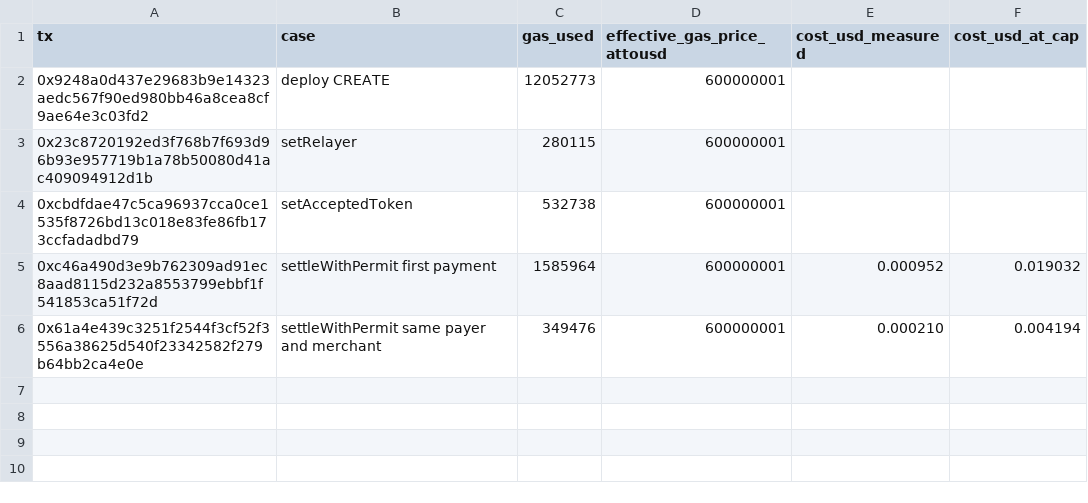
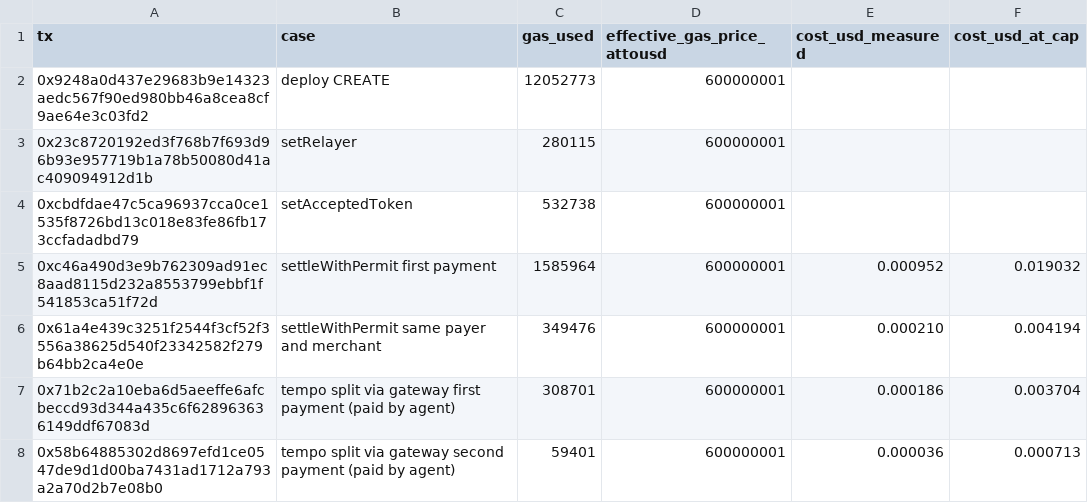
Before and after one commit to sandragcarrillo/peaje, a CSV file: docs/improvements/2026-10-05-tempo-permit.runs.csv, drawn as a sheet; the diff names each change by its address in the sheet, - before the commit and + after, or states it on an @@ line.

Commit message:
Tempo: native split pays the business directly
When the business has a payout wallet, the Tempo offer pays it directly with a native split (98% to the business, 2% to Peaje) in one transaction, enforced by the server on verification. These payments are recorded under the tempo-split network, never withdrawable from the treasury, and shown as already in the payout wallet with explorer links. Without a payout wallet Tempo stays custodial as before. Refunds for split payments are not supported and are logged. Measured on Tempo testnet: two real payments, 98/2 on chain.

```diff
--- a/docs/improvements/2026-10-05-tempo-permit.runs.csv
+++ b/docs/improvements/2026-10-05-tempo-permit.runs.csv
+row 7: 0x71b2c2a10eba6d5aeeffe6afcbeccd93d344a435c6f628963636149ddf67083d | tempo split via gateway first payment (paid by agent) | 308701 | 600000001 | 0.000186 | 0.003704
+row 8: 0x58b64885302d8697efd1ce0547de9d1d00ba7431ad1712a793a2a70d2b7e08b0 | tempo split via gateway second payment (paid by agent) | 59401 | 600000001 | 0.000036 | 0.000713
```
Also changed, not shown: 16 other files.
